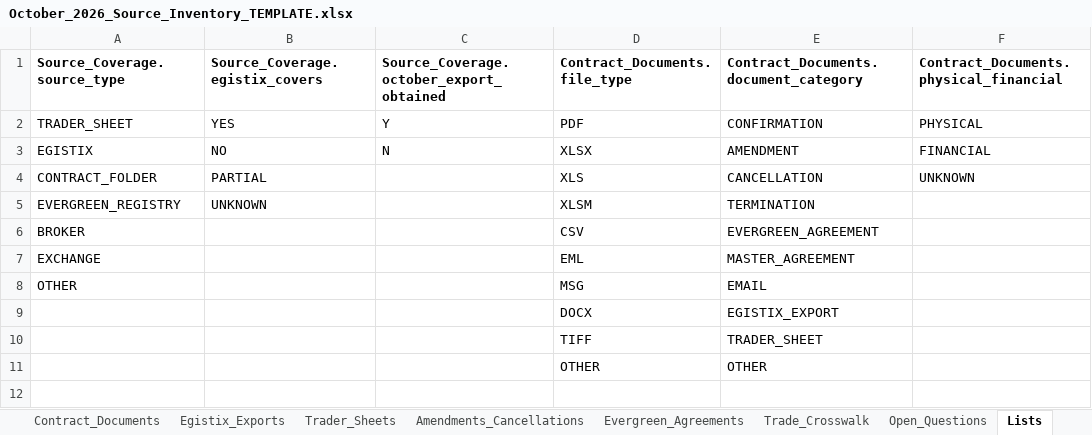
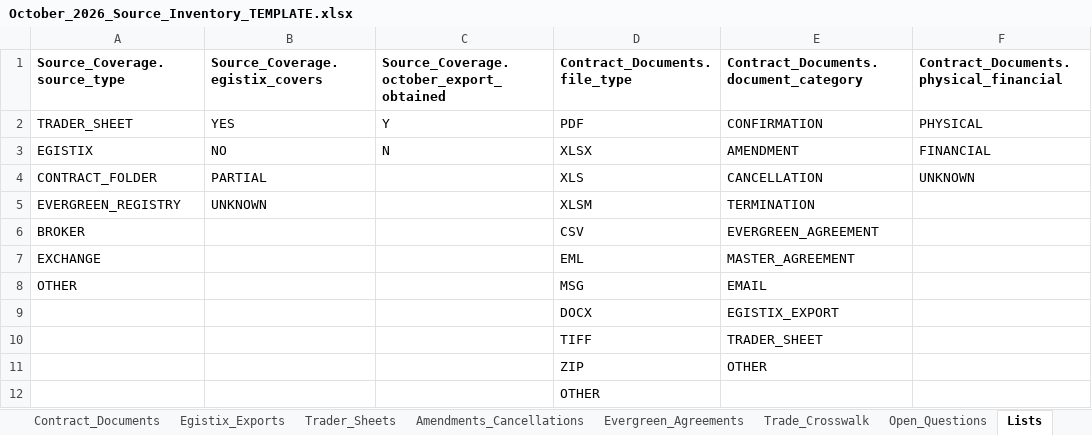
Before and after one commit to ivanmueller/KM-RiskReporting, an Excel workbook: inventory/templates/October_2026_Source_Inventory_TEMPLATE.xlsx, sheet Lists, drawn as a sheet; only a part is shown; values as stored, in another font and other column widths than the file's, no borders; rows hold the shown columns only; the diff names each change by its address in the sheet, - before the commit and + after, or states it on an @@ line.

```diff
--- a/inventory/templates/October_2026_Source_Inventory_TEMPLATE.xlsx (sheet Lists)
+++ b/inventory/templates/October_2026_Source_Inventory_TEMPLATE.xlsx (sheet Lists)
-D11 (Contract_Documents.file_type): OTHER
+D11 (Contract_Documents.file_type): ZIP
+row 12:  |  |  | OTHER
```
Also changed, not shown: 32 other files.
